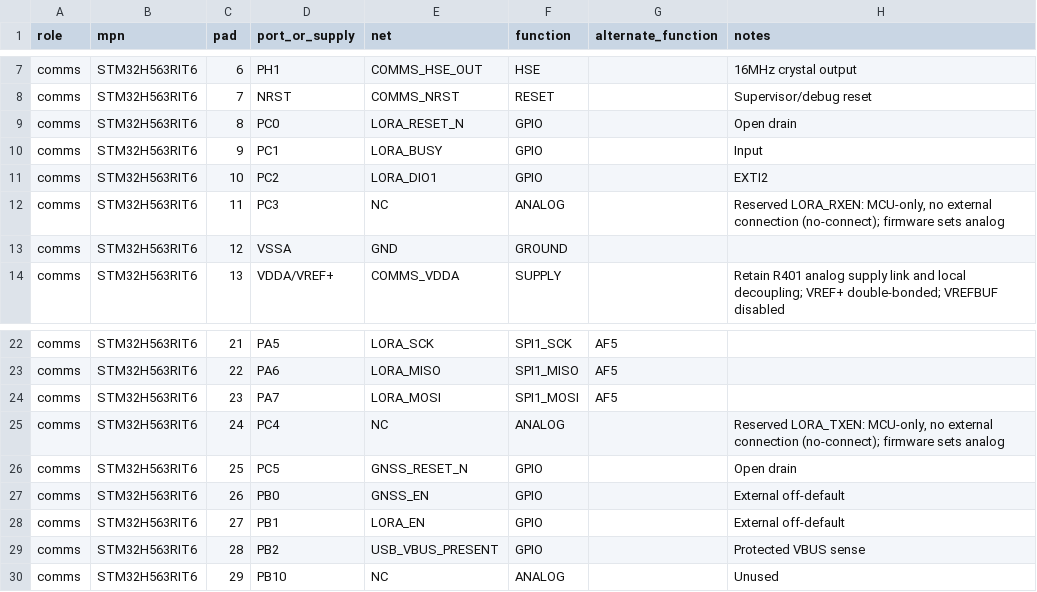
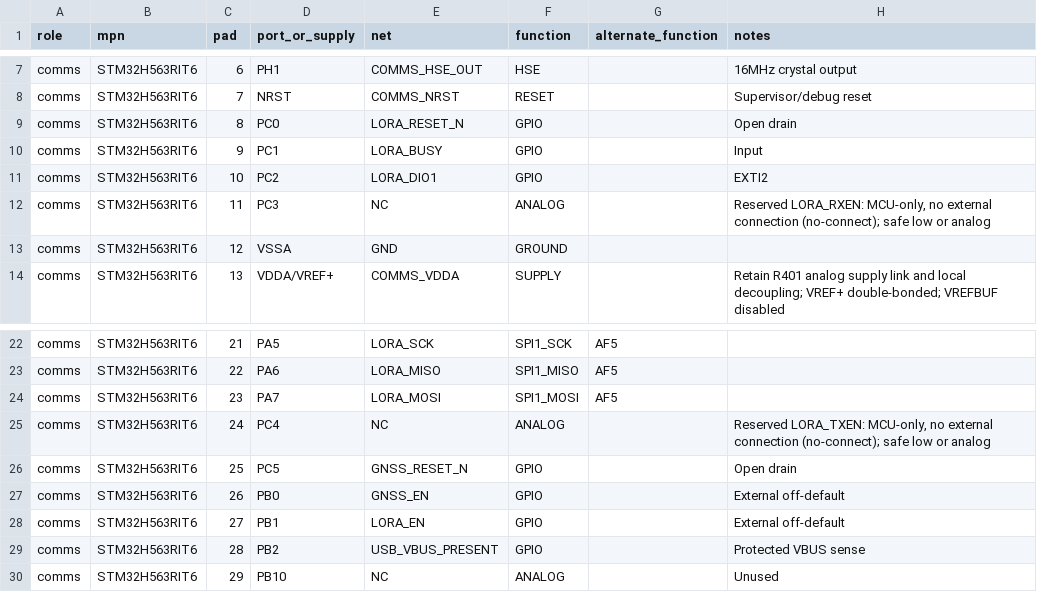
Before and after one commit to ULAS-HiPR/Ogma2, a CSV file: hardware/croi2/libraries/inputs/comms-pinout.csv, drawn as a sheet; only a part is shown, gaps mark what is left out.

```diff
--- a/hardware/croi2/libraries/inputs/comms-pinout.csv
+++ b/hardware/croi2/libraries/inputs/comms-pinout.csv
@@ -11,3 +11,3 @@
 "comms","STM32H563RIT6","10","PC2","LORA_DIO1","GPIO","","EXTI2"
-"comms","STM32H563RIT6","11","PC3","NC","ANALOG","","Reserved LORA_RXEN: MCU-only, no external connection (no-connect); firmware sets analog"
+"comms","STM32H563RIT6","11","PC3","NC","ANALOG","","Reserved LORA_RXEN: MCU-only, no external connection (no-connect); safe low or analog"
 "comms","STM32H563RIT6","12","VSSA","GND","GROUND","",""
@@ -24,3 +24,3 @@
 "comms","STM32H563RIT6","23","PA7","LORA_MOSI","SPI1_MOSI","AF5",""
-"comms","STM32H563RIT6","24","PC4","NC","ANALOG","","Reserved LORA_TXEN: MCU-only, no external connection (no-connect); firmware sets analog"
+"comms","STM32H563RIT6","24","PC4","NC","ANALOG","","Reserved LORA_TXEN: MCU-only, no external connection (no-connect); safe low or analog"
 "comms","STM32H563RIT6","25","PC5","GNSS_RESET_N","GPIO","","Open drain"
```
Also changed, not shown: 12 other files.
